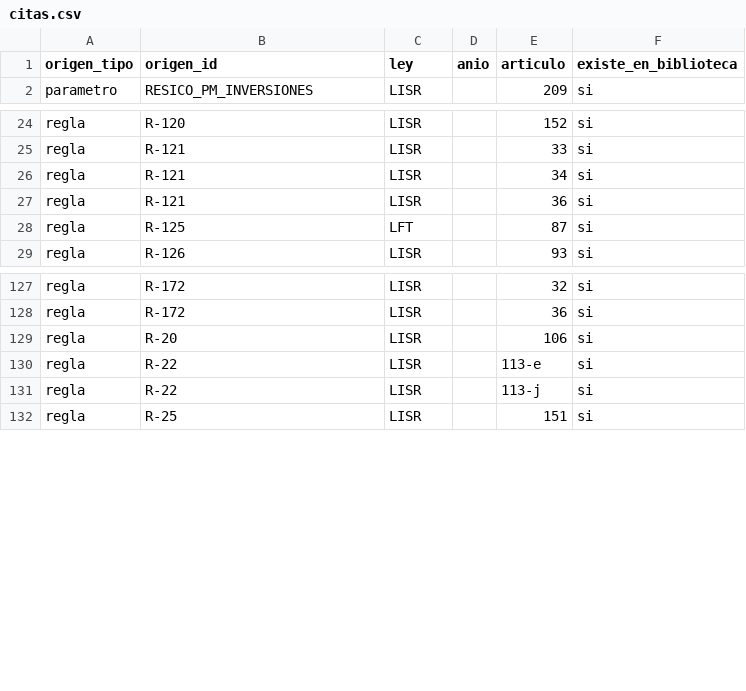
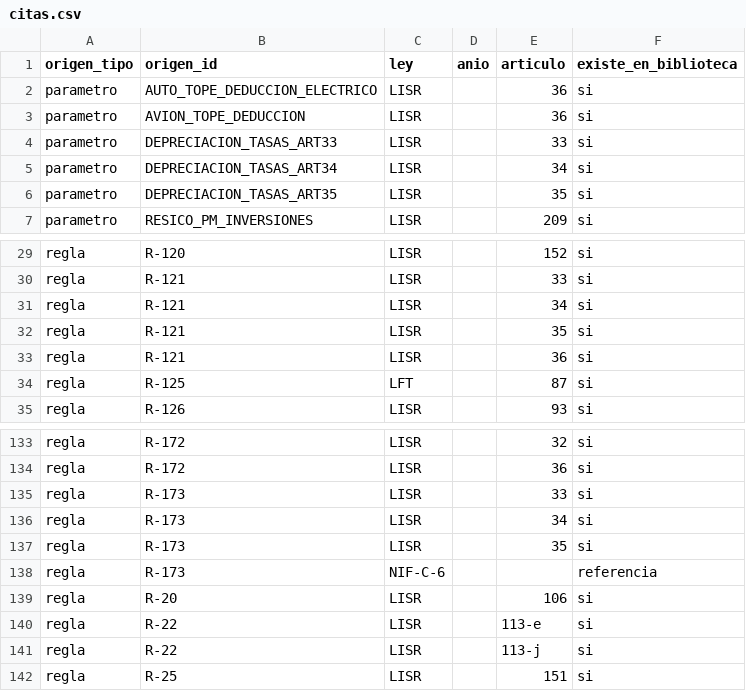
Before and after one commit to Erickddp/inteligencia-mx, a CSV file: datos_abiertos/citas.csv, drawn as a sheet; only a part is shown, gaps mark what is left out; the diff names each change by its address in the sheet, - before the commit and + after, or states it on an @@ line.

```diff
--- a/datos_abiertos/citas.csv
+++ b/datos_abiertos/citas.csv
+row 2: parametro | AUTO_TOPE_DEDUCCION_ELECTRICO | LISR |  | 36 | si
+row 3: parametro | AVION_TOPE_DEDUCCION | LISR |  | 36 | si
+row 4: parametro | DEPRECIACION_TASAS_ART33 | LISR |  | 33 | si
+row 5: parametro | DEPRECIACION_TASAS_ART34 | LISR |  | 34 | si
+row 6: parametro | DEPRECIACION_TASAS_ART35 | LISR |  | 35 | si
+row 32: regla | R-121 | LISR |  | 35 | si
+row 135: regla | R-173 | LISR |  | 33 | si
+row 136: regla | R-173 | LISR |  | 34 | si
+row 137: regla | R-173 | LISR |  | 35 | si
+row 138: regla | R-173 | NIF-C-6 |  |  | referencia
```
Also changed, not shown: datos_abiertos/cotejo_pendiente.csv, datos_abiertos/parametros.csv, 5 other files.
